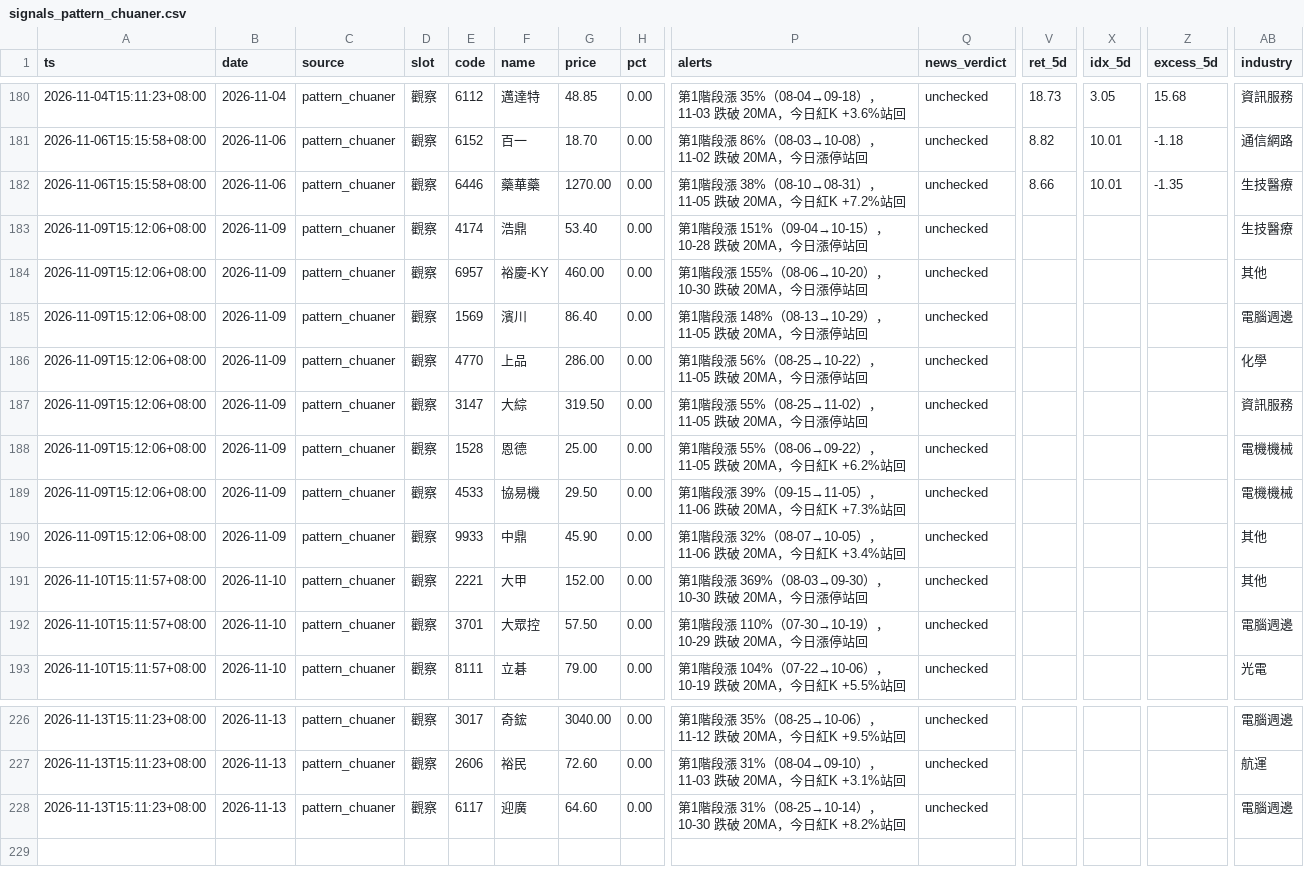
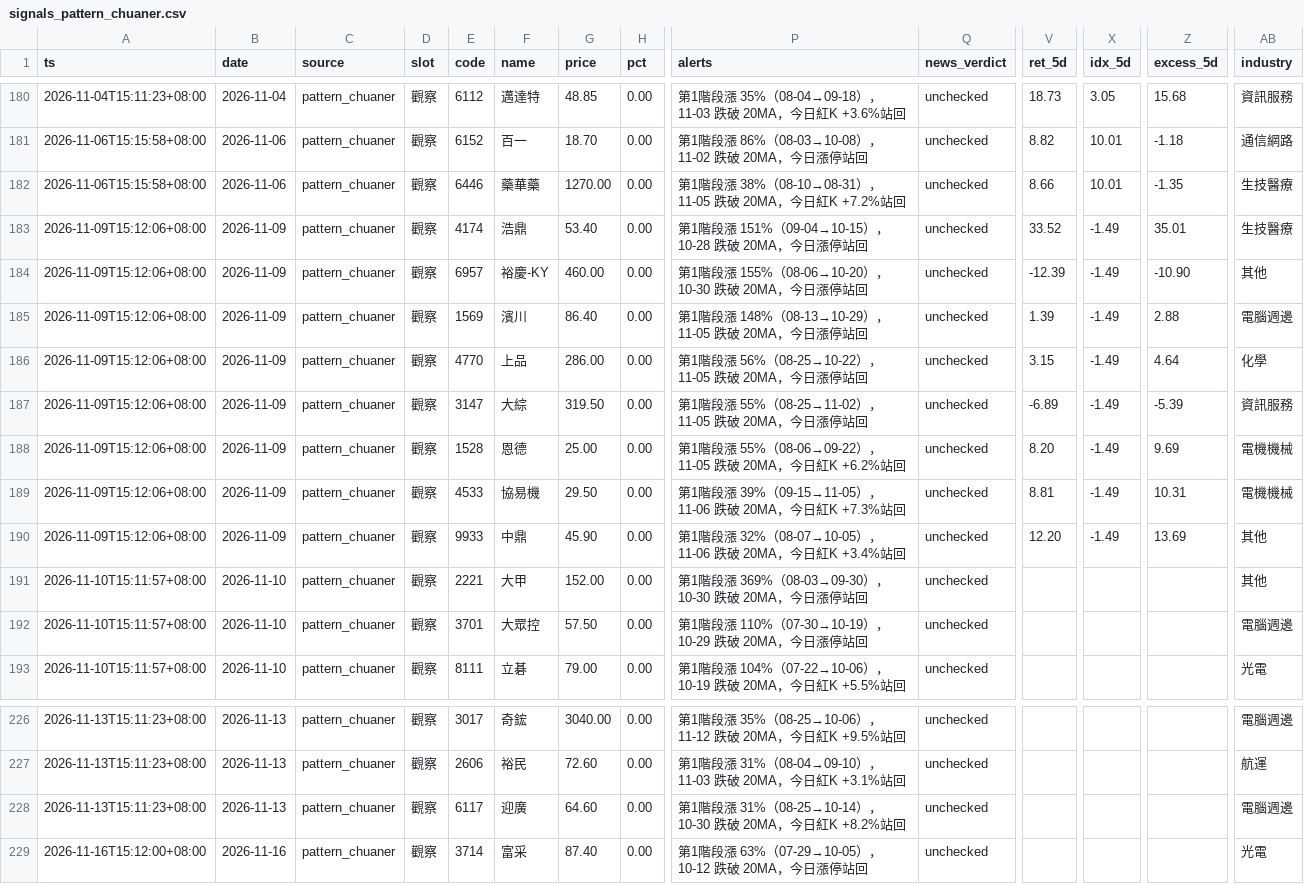
Before and after one commit to ANSONWANG666666/taiwan-stock-monitor, a CSV file: signals_pattern_chuaner.csv, drawn as a sheet; only a part is shown, gaps mark what is left out; rows hold the shown columns only; the diff names each change by its address in the sheet, - before the commit and + after, or states it on an @@ line.

```diff
--- a/signals_pattern_chuaner.csv
+++ b/signals_pattern_chuaner.csv
-V183 (ret_5d): (empty)
+V183 (ret_5d): 33.52
-X183:X190 (idx_5d): (empty)
+X183:X190 (idx_5d): -1.49
-Z183 (excess_5d): (empty)
+Z183 (excess_5d): 35.01
-V184 (ret_5d): (empty)
+V184 (ret_5d): -12.39
-Z184 (excess_5d): (empty)
+Z184 (excess_5d): -10.90
-V185 (ret_5d): (empty)
+V185 (ret_5d): 1.39
-Z185 (excess_5d): (empty)
+Z185 (excess_5d): 2.88
-V186 (ret_5d): (empty)
+V186 (ret_5d): 3.15
-Z186 (excess_5d): (empty)
+Z186 (excess_5d): 4.64
-V187 (ret_5d): (empty)
+V187 (ret_5d): -6.89
-Z187 (excess_5d): (empty)
+Z187 (excess_5d): -5.39
-V188 (ret_5d): (empty)
+V188 (ret_5d): 8.20
-Z188 (excess_5d): (empty)
+Z188 (excess_5d): 9.69
-V189 (ret_5d): (empty)
+V189 (ret_5d): 8.81
-Z189 (excess_5d): (empty)
+Z189 (excess_5d): 10.31
-V190 (ret_5d): (empty)
+V190 (ret_5d): 12.20
-Z190 (excess_5d): (empty)
+Z190 (excess_5d): 13.69
+row 229: 2026-11-16T15:12:00+08:00 | 2026-11-16 | pattern_chuaner | 觀察 | 3714 | 富采 | 87.40 | 0.00 | 第1階段漲 63%（07-29→10-05），10-12 跌破 20MA，今日漲停站回 | unchecked |  |  |  | 光電
```
Also changed, not shown: signals_digest.csv, signals_market.csv, 2 other files.
